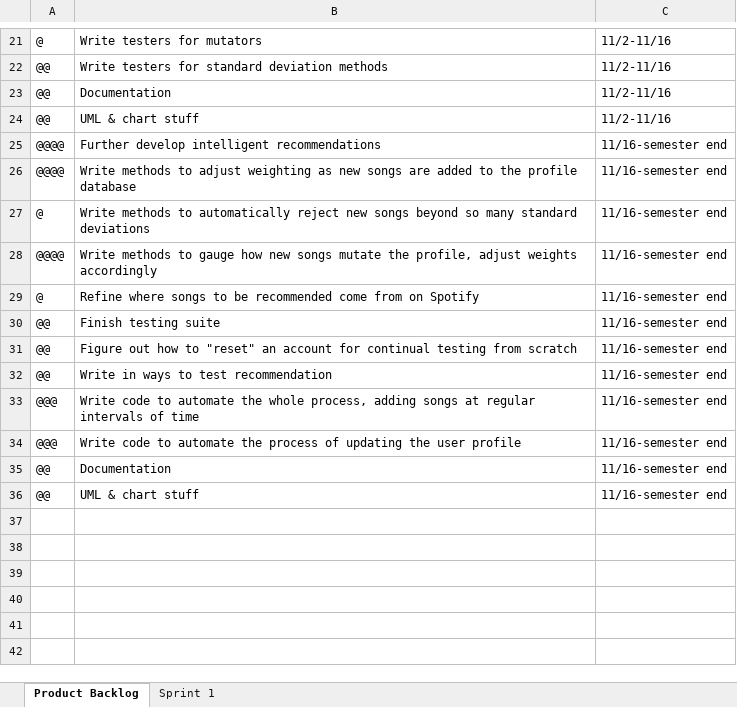
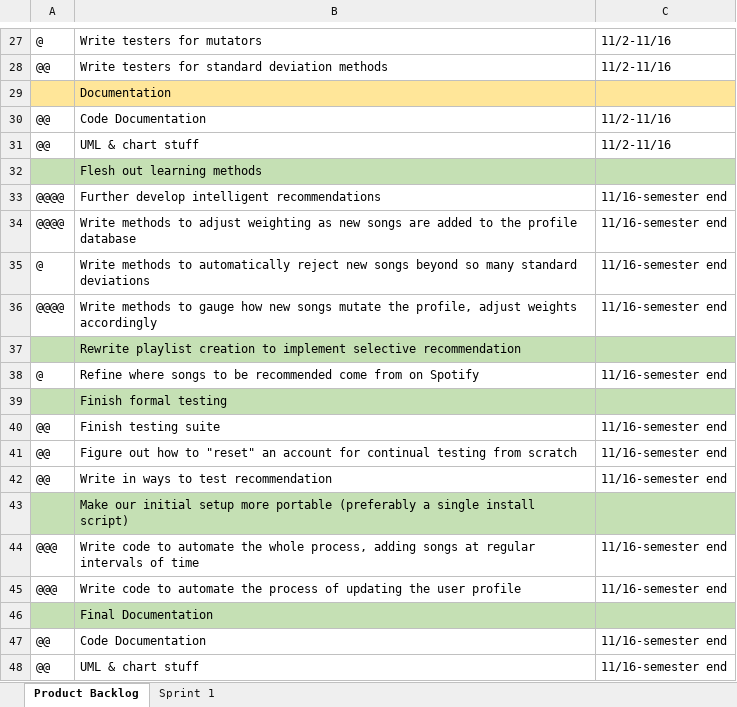
Before and after one commit to SLongofono/448_Project3, an Excel workbook: Documentation/TEAM_GRANT_BACKLOGS.xlsx, sheet Product Backlog, drawn as a sheet; only a part is shown, gaps mark what is left out; values as stored, in another font and other column widths than the file's, no borders; addresses are those after the commit; the diff covers the shown part only; the diff names each change by its address in the sheet, - before the commit and + after, or states it on an @@ line.

Commit message:
Document REKTUser

```diff
--- a/Documentation/TEAM_GRANT_BACKLOGS.xlsx (sheet Product Backlog)
+++ b/Documentation/TEAM_GRANT_BACKLOGS.xlsx (sheet Product Backlog)
+row 29:  | Documentation
-B30: Documentation
+B30: Code Documentation
+row 32:  | Flesh out learning methods
+row 37:  | Rewrite playlist creation to implement selective recommendation
+row 39:  | Finish formal testing
+row 43:  | Make our initial setup more portable (preferably a single install script)
+row 46:  | Final Documentation
-B47: Documentation
+B47: Code Documentation
```
Also changed, not shown: 6 added rows and 1 edited cell elsewhere in this sheet, 1 other file.
